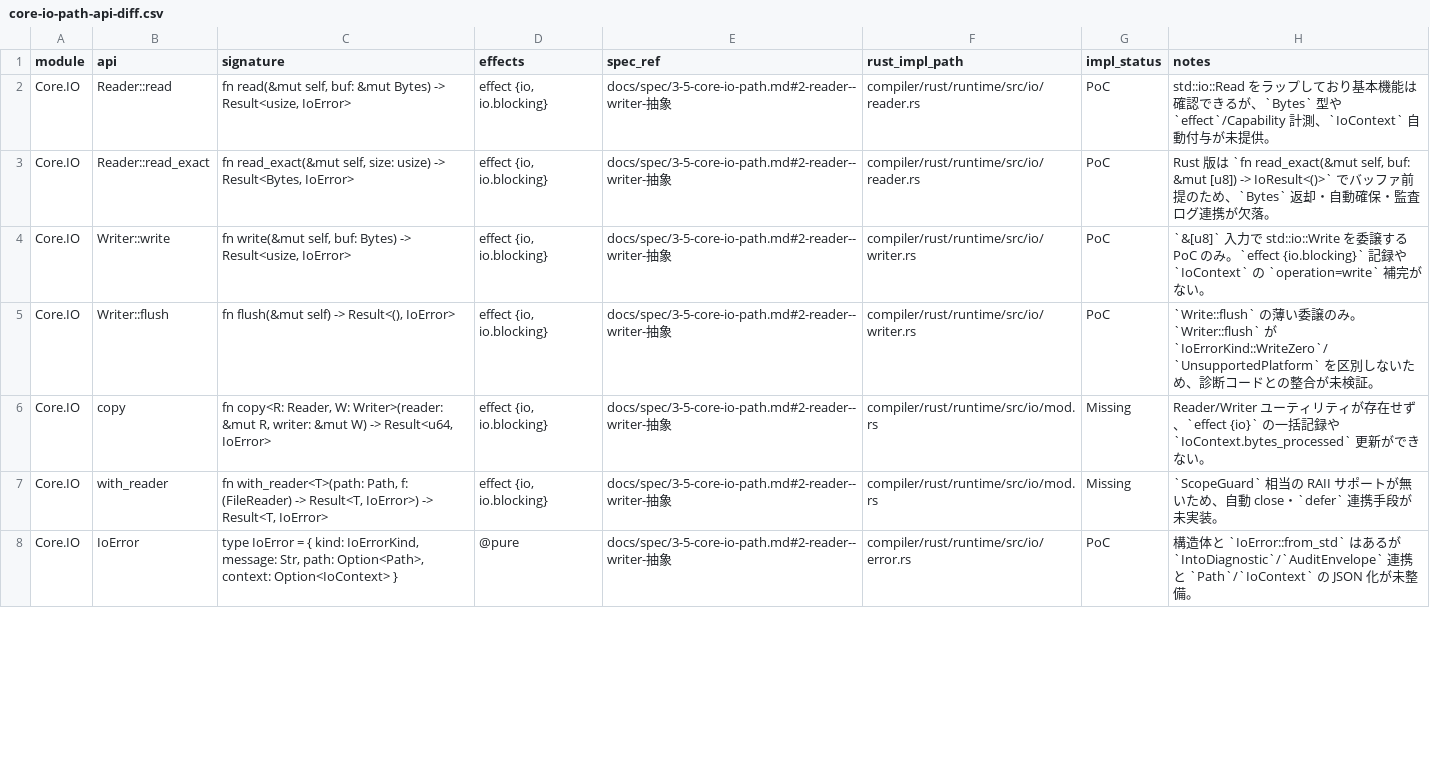
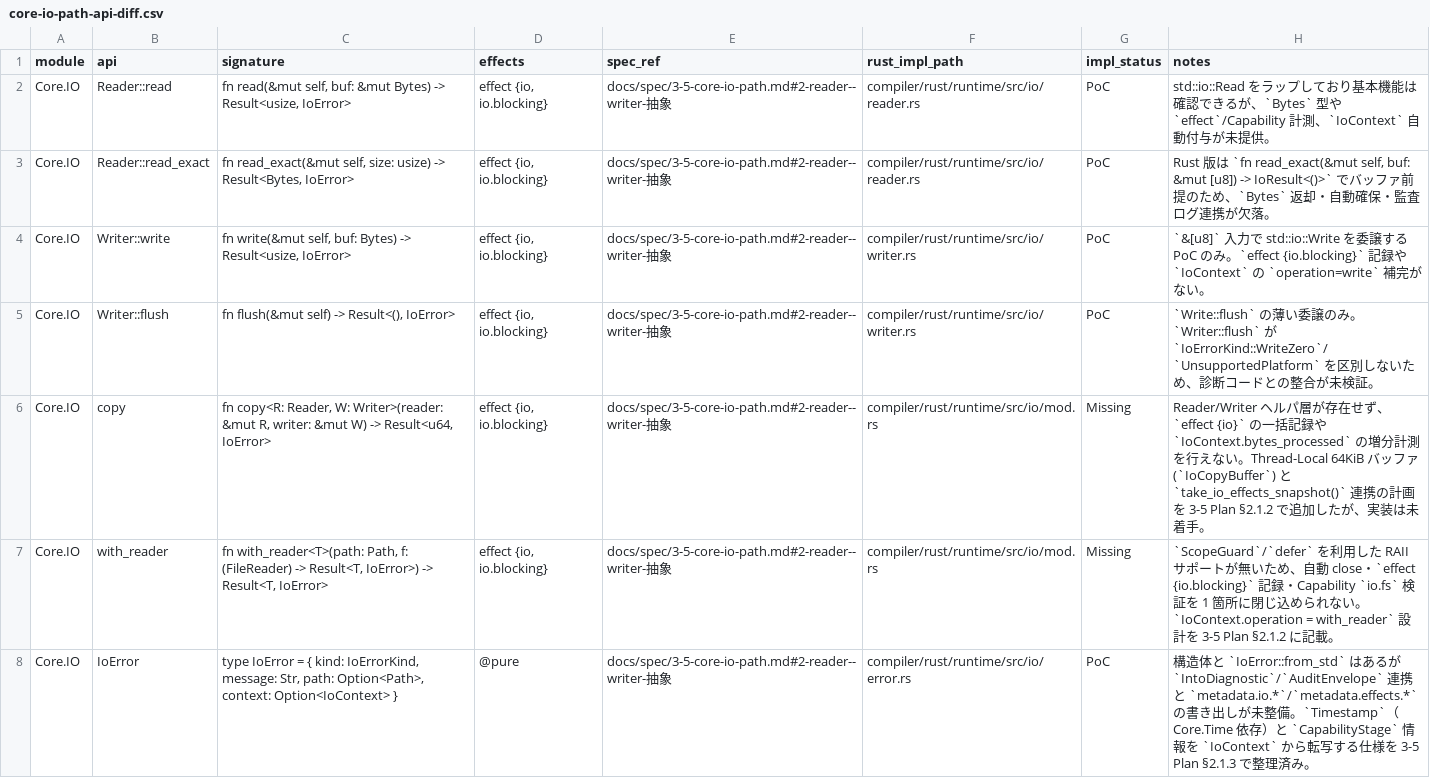
Before and after one commit to dolphilia/reml, a CSV file: docs/plans/bootstrap-roadmap/assets/core-io-path-api-diff.csv, drawn as a sheet; only a part is shown; the diff covers the shown part only.

```diff
--- a/docs/plans/bootstrap-roadmap/assets/core-io-path-api-diff.csv
+++ b/docs/plans/bootstrap-roadmap/assets/core-io-path-api-diff.csv
@@ -5,4 +5,4 @@ Core.IO,Writer::write,"fn write(&mut self, buf: Bytes) -> Result<usize, IoError>
 Core.IO,Writer::flush,"fn flush(&mut self) -> Result<(), IoError>","effect {io, io.blocking}",docs/spec/3-5-core-io-path.md#2-reader--writer-抽象,compiler/rust/runtime/src/io/writer.rs,PoC,"`Write::flush` の薄い委譲のみ。`Writer::flush` が `IoErrorKind::WriteZero`/`UnsupportedPlatform` を区別しないため、診断コードとの整合が未検証。"
-Core.IO,copy,"fn copy<R: Reader, W: Writer>(reader: &mut R, writer: &mut W) -> Result<u64, IoError>","effect {io, io.blocking}",docs/spec/3-5-core-io-path.md#2-reader--writer-抽象,compiler/rust/runtime/src/io/mod.rs,Missing,"Reader/Writer ユーティリティが存在せず、`effect {io}` の一括記録や `IoContext.bytes_processed` 更新ができない。"
-Core.IO,with_reader,"fn with_reader<T>(path: Path, f: (FileReader) -> Result<T, IoError>) -> Result<T, IoError>","effect {io, io.blocking}",docs/spec/3-5-core-io-path.md#2-reader--writer-抽象,compiler/rust/runtime/src/io/mod.rs,Missing,"`ScopeGuard` 相当の RAII サポートが無いため、自動 close・`defer` 連携手段が未実装。"
-Core.IO,IoError,"type IoError = { kind: IoErrorKind, message: Str, path: Option<Path>, context: Option<IoContext> }","@pure",docs/spec/3-5-core-io-path.md#2-reader--writer-抽象,compiler/rust/runtime/src/io/error.rs,PoC,"構造体と `IoError::from_std` はあるが `IntoDiagnostic`/`AuditEnvelope` 連携と `Path`/`IoContext` の JSON 化が未整備。"
+Core.IO,copy,"fn copy<R: Reader, W: Writer>(reader: &mut R, writer: &mut W) -> Result<u64, IoError>","effect {io, io.blocking}",docs/spec/3-5-core-io-path.md#2-reader--writer-抽象,compiler/rust/runtime/src/io/mod.rs,Missing,"Reader/Writer ヘルパ層が存在せず、`effect {io}` の一括記録や `IoContext.bytes_processed` の増分計測を行えない。Thread-Local 64KiB バッファ (`IoCopyBuffer`) と `take_io_effects_snapshot()` 連携の計画を 3-5 Plan §2.1.2 で追加したが、実装は未着手。"
+Core.IO,with_reader,"fn with_reader<T>(path: Path, f: (FileReader) -> Result<T, IoError>) -> Result<T, IoError>","effect {io, io.blocking}",docs/spec/3-5-core-io-path.md#2-reader--writer-抽象,compiler/rust/runtime/src/io/mod.rs,Missing,"`ScopeGuard`/`defer` を利用した RAII サポートが無いため、自動 close・`effect {io.blocking}` 記録・Capability `io.fs` 検証を 1 箇所に閉じ込められない。`IoContext.operation = with_reader` 設計を 3-5 Plan §2.1.2 に記載。"
+Core.IO,IoError,"type IoError = { kind: IoErrorKind, message: Str, path: Option<Path>, context: Option<IoContext> }","@pure",docs/spec/3-5-core-io-path.md#2-reader--writer-抽象,compiler/rust/runtime/src/io/error.rs,PoC,"構造体と `IoError::from_std` はあるが `IntoDiagnostic`/`AuditEnvelope` 連携と `metadata.io.*`/`metadata.effects.*` の書き出しが未整備。`Timestamp`（Core.Time 依存）と `CapabilityStage` 情報を `IoContext` から転写する仕様を 3-5 Plan §2.1.3 で整理済み。"
```
Also changed, not shown: 2 edited cells elsewhere in this file, 19 other files.
